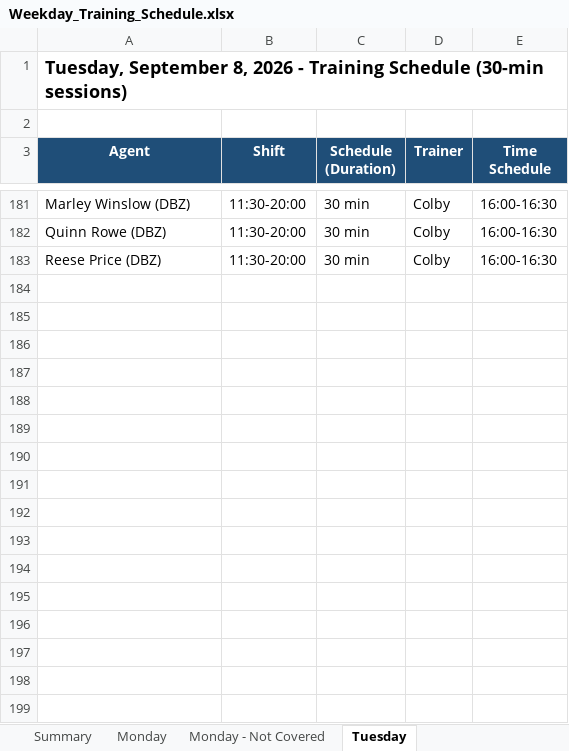
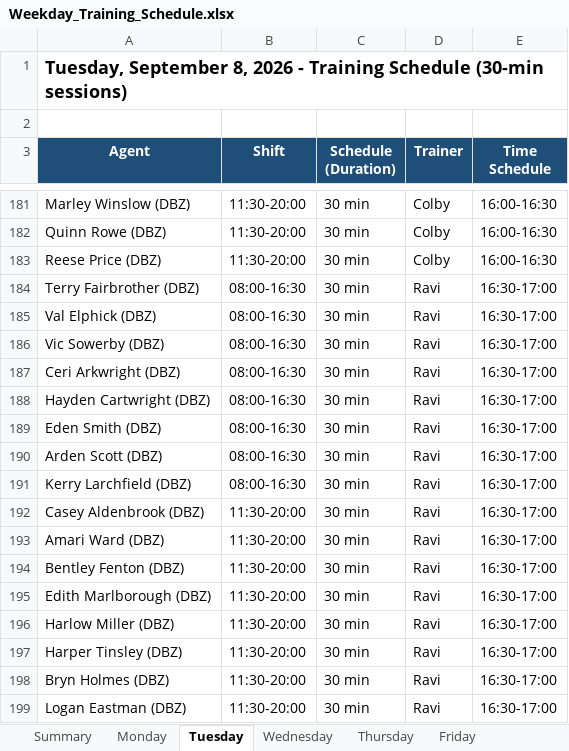
Before and after one commit to Anwarshaik565/EXV, an Excel workbook: Weekday_Training_Schedule.xlsx, sheet Tuesday, drawn as a sheet; only a part is shown, gaps mark what is left out; values as stored, in another font and other column widths than the file's, no borders; the diff names each change by its address in the sheet, - before the commit and + after, or states it on an @@ line.

Commit message:
Add Ravi as 5th trainer (30 min, Slot 11: 16:30-17:00), total capacity now 198/day

```diff
--- a/Weekday_Training_Schedule.xlsx (sheet Tuesday)
+++ b/Weekday_Training_Schedule.xlsx (sheet Tuesday)
-sheet tab: Monday - Not Covered
+row 184: Terry Fairbrother (DBZ) | 08:00-16:30 | 30 min | Ravi | 16:30-17:00
+row 185: Val Elphick (DBZ) | 08:00-16:30 | 30 min | Ravi | 16:30-17:00
+row 186: Vic Sowerby (DBZ) | 08:00-16:30 | 30 min | Ravi | 16:30-17:00
+row 187: Ceri Arkwright (DBZ) | 08:00-16:30 | 30 min | Ravi | 16:30-17:00
+row 188: Hayden Cartwright (DBZ) | 08:00-16:30 | 30 min | Ravi | 16:30-17:00
+row 189: Eden Smith (DBZ) | 08:00-16:30 | 30 min | Ravi | 16:30-17:00
+row 190: Arden Scott (DBZ) | 08:00-16:30 | 30 min | Ravi | 16:30-17:00
+row 191: Kerry Larchfield (DBZ) | 08:00-16:30 | 30 min | Ravi | 16:30-17:00
+row 192: Casey Aldenbrook (DBZ) | 11:30-20:00 | 30 min | Ravi | 16:30-17:00
+row 193: Amari Ward (DBZ) | 11:30-20:00 | 30 min | Ravi | 16:30-17:00
+row 194: Bentley Fenton (DBZ) | 11:30-20:00 | 30 min | Ravi | 16:30-17:00
+row 195: Edith Marlborough (DBZ) | 11:30-20:00 | 30 min | Ravi | 16:30-17:00
+row 196: Harlow Miller (DBZ) | 11:30-20:00 | 30 min | Ravi | 16:30-17:00
+row 197: Harper Tinsley (DBZ) | 11:30-20:00 | 30 min | Ravi | 16:30-17:00
+row 198: Bryn Holmes (DBZ) | 11:30-20:00 | 30 min | Ravi | 16:30-17:00
+row 199: Logan Eastman (DBZ) | 11:30-20:00 | 30 min | Ravi | 16:30-17:00
```
Also changed, not shown: sheet Thursday, sheet Friday, sheet Wednesday, sheet Monday, sheet Summary, other sheet tabs.
